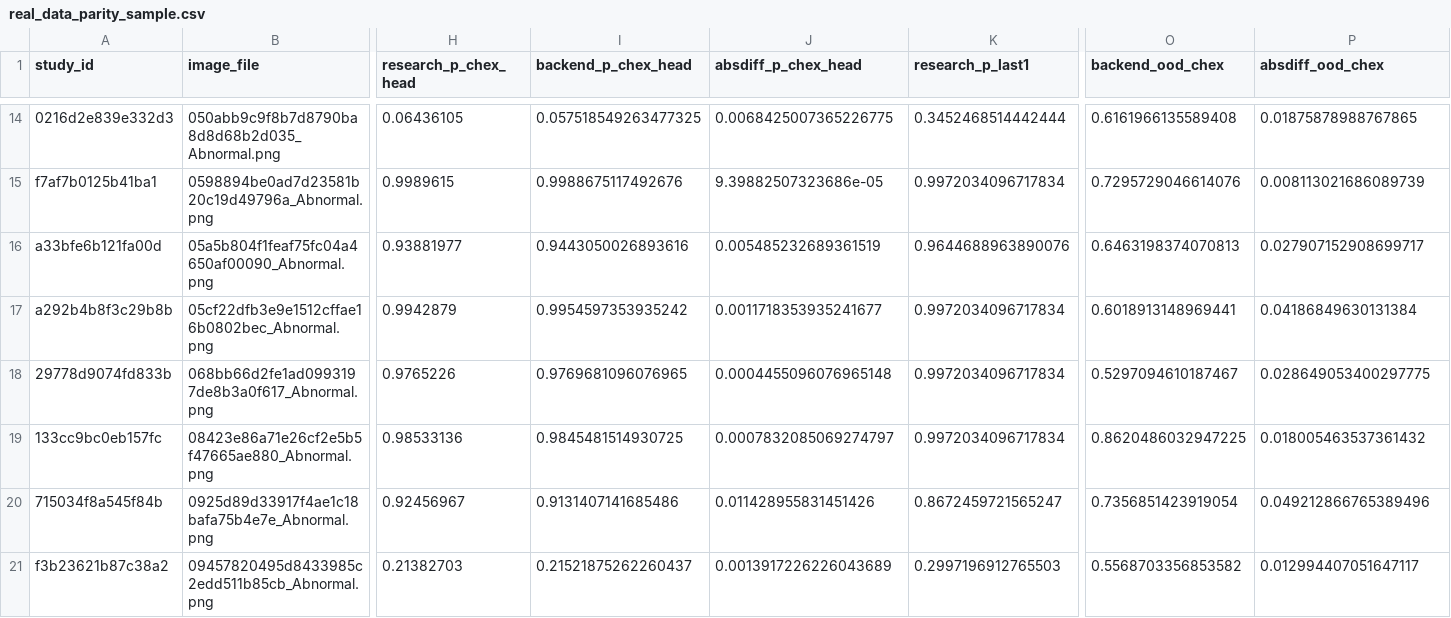
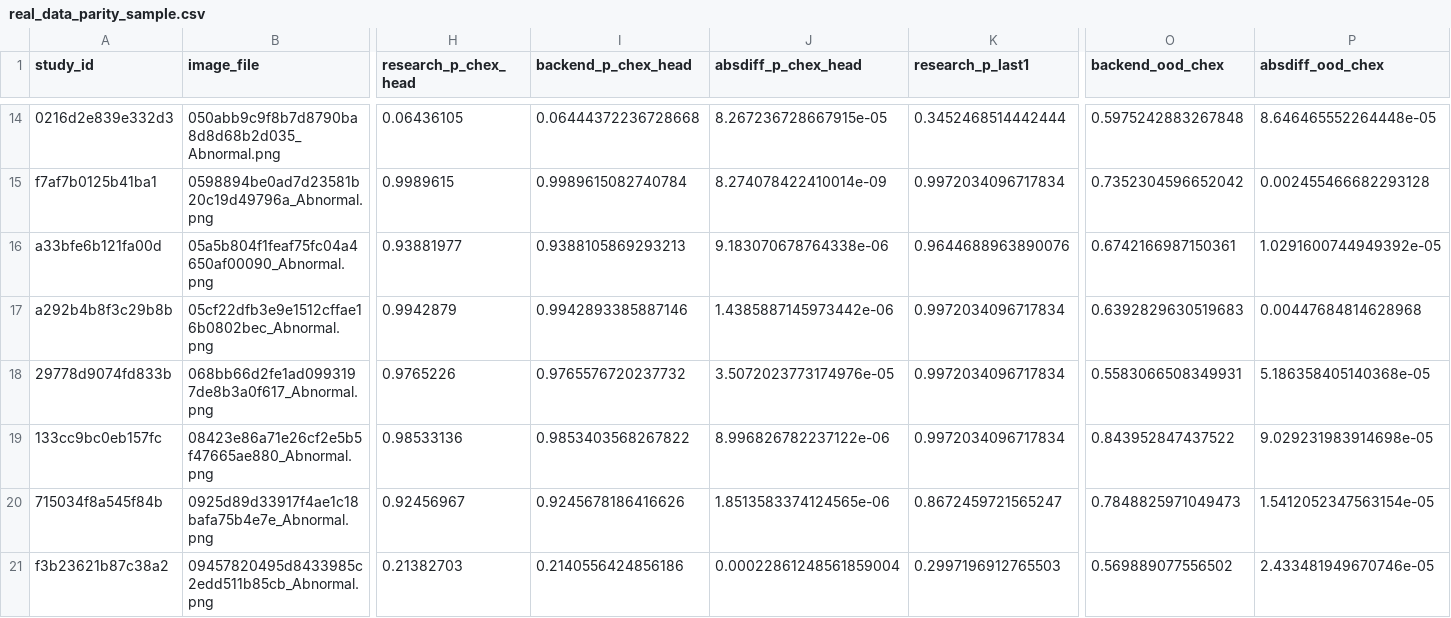
Before and after one commit to dmitriy5143/cxr-triage, a CSV file: reports/real_data_parity/real_data_parity_sample.csv, drawn as a sheet; only a part is shown, gaps mark what is left out; the diff covers the shown part only; the diff names each change by its address in the sheet, - before the commit and + after, or states it on an @@ line.

```diff
--- a/reports/real_data_parity/real_data_parity_sample.csv
+++ b/reports/real_data_parity/real_data_parity_sample.csv
-I14 (backend_p_chex_head): 0.057518549263477325
+I14 (backend_p_chex_head): 0.06444372236728668
-J14 (absdiff_p_chex_head): 0.0068425007365226775
+J14 (absdiff_p_chex_head): 8.267236728667915e-05
-O14 (backend_ood_chex): 0.6161966135589408
+O14 (backend_ood_chex): 0.5975242883267848
-P14 (absdiff_ood_chex): 0.01875878988767865
+P14 (absdiff_ood_chex): 8.646465552264448e-05
-I15 (backend_p_chex_head): 0.9988675117492676
+I15 (backend_p_chex_head): 0.9989615082740784
-J15 (absdiff_p_chex_head): 9.39882507323686e-05
+J15 (absdiff_p_chex_head): 8.274078422410014e-09
-O15 (backend_ood_chex): 0.7295729046614076
+O15 (backend_ood_chex): 0.7352304596652042
-P15 (absdiff_ood_chex): 0.008113021686089739
+P15 (absdiff_ood_chex): 0.002455466682293128
-I16 (backend_p_chex_head): 0.9443050026893616
+I16 (backend_p_chex_head): 0.9388105869293213
-J16 (absdiff_p_chex_head): 0.005485232689361519
+J16 (absdiff_p_chex_head): 9.183070678764338e-06
-O16 (backend_ood_chex): 0.6463198374070813
+O16 (backend_ood_chex): 0.6742166987150361
-P16 (absdiff_ood_chex): 0.027907152908699717
+P16 (absdiff_ood_chex): 1.0291600744949392e-05
-I17 (backend_p_chex_head): 0.9954597353935242
+I17 (backend_p_chex_head): 0.9942893385887146
-J17 (absdiff_p_chex_head): 0.0011718353935241677
+J17 (absdiff_p_chex_head): 1.4385887145973442e-06
-O17 (backend_ood_chex): 0.6018913148969441
+O17 (backend_ood_chex): 0.6392829630519683
-P17 (absdiff_ood_chex): 0.04186849630131384
+P17 (absdiff_ood_chex): 0.00447684814628968
-I18 (backend_p_chex_head): 0.9769681096076965
+I18 (backend_p_chex_head): 0.9765576720237732
-J18 (absdiff_p_chex_head): 0.0004455096076965148
+J18 (absdiff_p_chex_head): 3.5072023773174976e-05
-O18 (backend_ood_chex): 0.5297094610187467
+O18 (backend_ood_chex): 0.5583066508349931
-P18 (absdiff_ood_chex): 0.028649053400297775
+P18 (absdiff_ood_chex): 5.186358405140368e-05
-I19 (backend_p_chex_head): 0.9845481514930725
+I19 (backend_p_chex_head): 0.9853403568267822
-J19 (absdiff_p_chex_head): 0.0007832085069274797
+J19 (absdiff_p_chex_head): 8.996826782237122e-06
-O19 (backend_ood_chex): 0.8620486032947225
+O19 (backend_ood_chex): 0.843952847437522
-P19 (absdiff_ood_chex): 0.018005463537361432
+P19 (absdiff_ood_chex): 9.029231983914698e-05
-I20 (backend_p_chex_head): 0.9131407141685486
+I20 (backend_p_chex_head): 0.9245678186416626
-J20 (absdiff_p_chex_head): 0.011428955831451426
+J20 (absdiff_p_chex_head): 1.8513583374124565e-06
-O20 (backend_ood_chex): 0.7356851423919054
+O20 (backend_ood_chex): 0.7848825971049473
-P20 (absdiff_ood_chex): 0.049212866765389496
+P20 (absdiff_ood_chex): 1.5412052347563154e-05
-I21 (backend_p_chex_head): 0.21521875262260437
+I21 (backend_p_chex_head): 0.2140556424856186
-J21 (absdiff_p_chex_head): 0.0013917226226043689
+J21 (absdiff_p_chex_head): 0.00022861248561859004
-O21 (backend_ood_chex): 0.5568703356853582
+O21 (backend_ood_chex): 0.569889077556502
-P21 (absdiff_ood_chex): 0.012994407051647117
+P21 (absdiff_ood_chex): 2.433481949670746e-05
```
Also changed, not shown: 64 edited cells elsewhere in this file, 41 other files.
